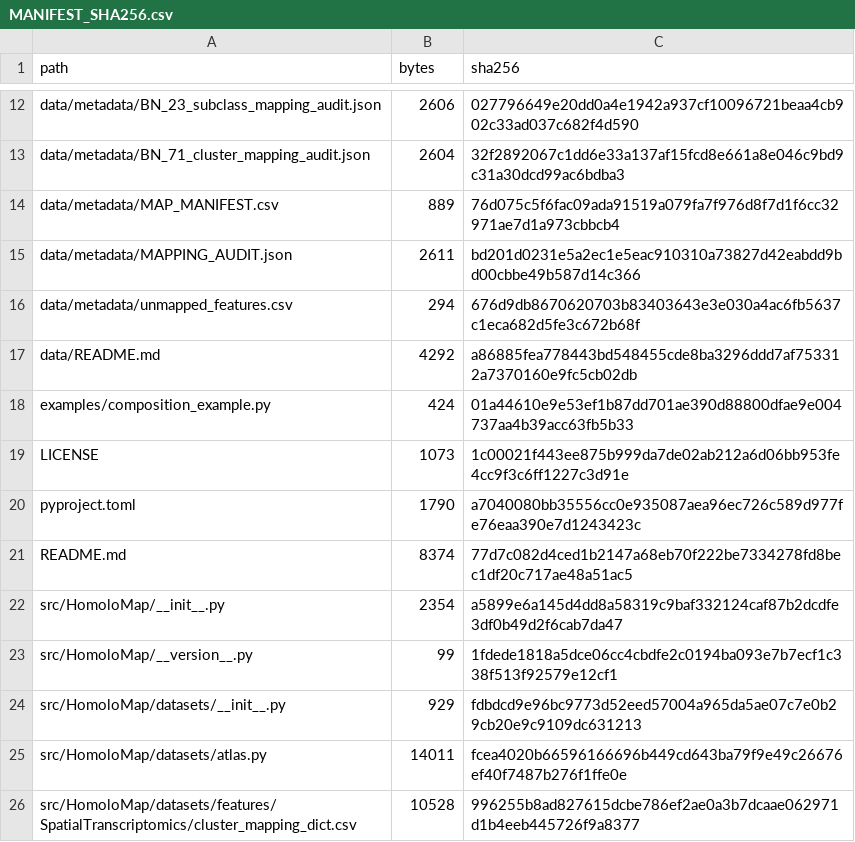
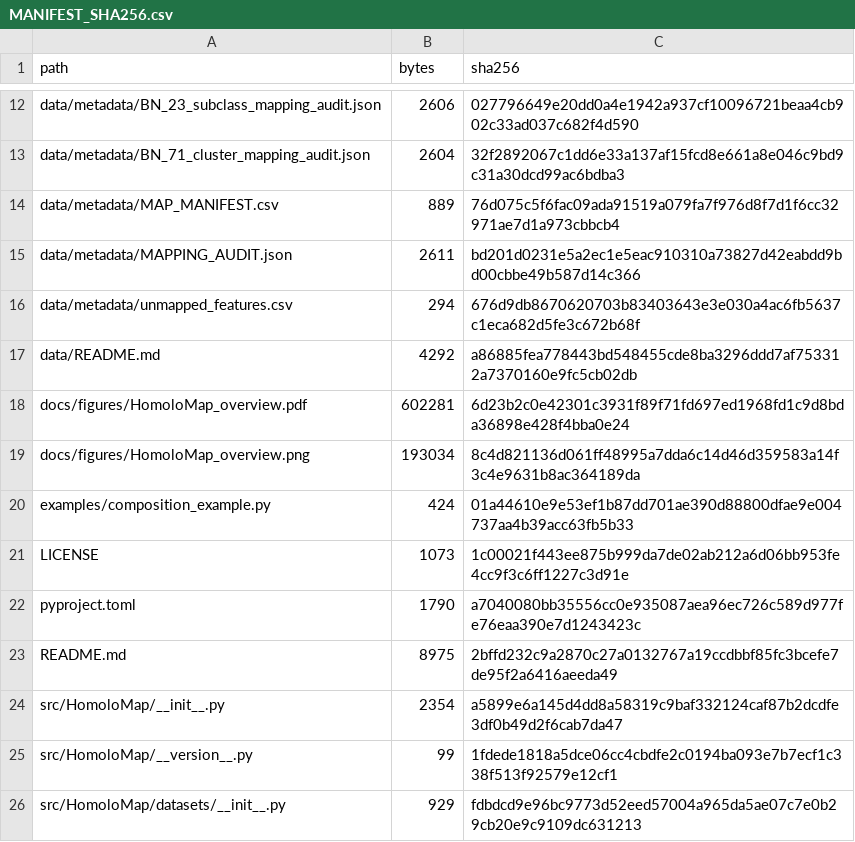
Before and after one commit to Dthbca/HomoloMap, a CSV file: MANIFEST_SHA256.csv, drawn as a sheet; only a part is shown, gaps mark what is left out; the shorter side is filled out with more unchanged rows.

Commit message:
docs: add HomoloMap workflow figure to README

```diff
--- a/MANIFEST_SHA256.csv
+++ b/MANIFEST_SHA256.csv
@@ -17,2 +17,4 @@ data/metadata/unmapped_features.csv,294,676d9db8670620703b83403643e3e030a4ac6fb5
 data/README.md,4292,a86885fea778443bd548455cde8ba3296ddd7af753312a7370160e9fc5cb02db
+docs/figures/HomoloMap_overview.pdf,602281,6d23b2c0e42301c3931f89f71fd697ed1968fd1c9d8bda36898e428f4bba0e24
+docs/figures/HomoloMap_overview.png,193034,8c4d821136d061ff48995a7dda6c14d46d359583a14f3c4e9631b8ac364189da
 examples/composition_example.py,424,01a44610e9e53ef1b87dd701ae390d88800dfae9e004737aa4b39acc63fb5b33
@@ -20,3 +22,3 @@ LICENSE,1073,1c00021f443ee875b999da7de02ab212a6d06bb953fe4cc9f3c6ff1227c3d91e
 pyproject.toml,1790,a7040080bb35556cc0e935087aea96ec726c589d977fe76eaa390e7d1243423c
-README.md,8374,77d7c082d4ced1b2147a68eb70f222be7334278fd8bec1df20c717ae48a51ac5
+README.md,8975,2bffd232c9a2870c27a0132767a19ccdbbf85fc3bcefe7de95f2a6416aeeda49
 src/HomoloMap/__init__.py,2354,a5899e6a145d4dd8a58319c9baf332124caf87b2dcdfe3df0b49d2f6cab7da47
```
Also changed, not shown: 3 other files.
